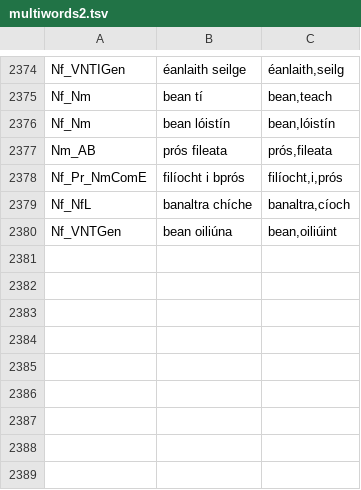
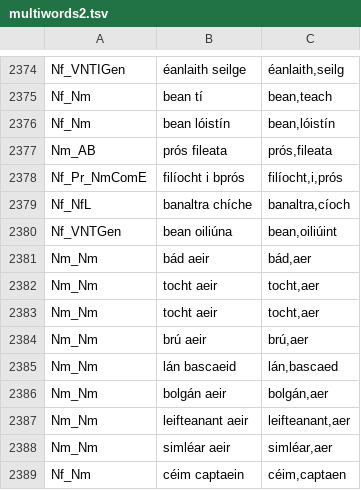
Before and after one commit to jimregan/gramadanj, a TSV file: src/main/resource/ie/tcd/slscs/itut/gramadanj/EID/multiwords2.tsv, drawn as a sheet; only a part is shown, gaps mark what is left out.

Commit message:
new, now fix is applied in irishfst

```diff
--- a/src/main/resource/ie/tcd/slscs/itut/gramadanj/EID/multiwords2.tsv
+++ b/src/main/resource/ie/tcd/slscs/itut/gramadanj/EID/multiwords2.tsv
@@ -2380 +2380,10 @@ Nf_NfL	banaltra chíche	banaltra,cíoch
 Nf_VNTGen	bean oiliúna	bean,oiliúint
+Nm_Nm	bád aeir	bád,aer
+Nm_Nm	tocht aeir	tocht,aer
+Nm_Nm	tocht aeir	tocht,aer
+Nm_Nm	brú aeir	brú,aer
+Nm_Nm	lán bascaeid	lán,bascaed
+Nm_Nm	bolgán aeir	bolgán,aer
+Nm_Nm	leifteanant aeir	leifteanant,aer
+Nm_Nm	simléar aeir	simléar,aer
+Nf_Nm	céim captaein	céim,captaen
```
